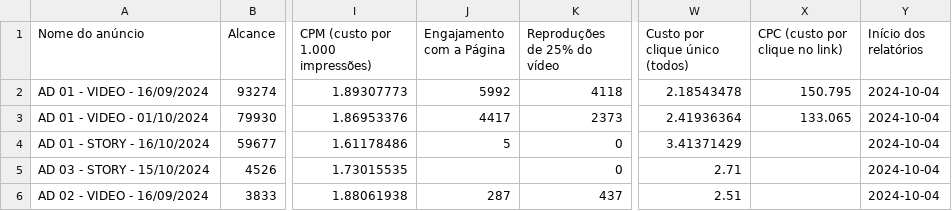
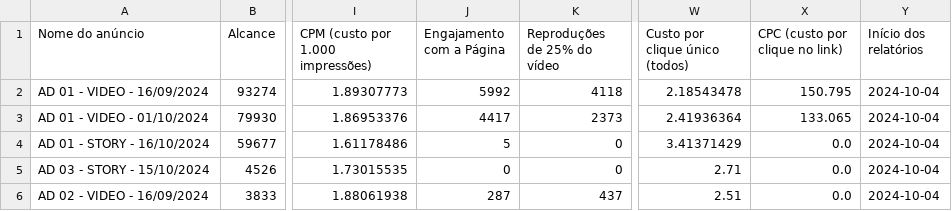
Before and after one commit to claraferreirabatista/analise_de_campanha, a CSV file: Miro Cozinha e Vinho/Ultimos trinta dias/miro_dados_limpos_miro_ultimos_30_dias.csv, drawn as a sheet; only a part is shown, gaps mark what is left out; the diff names each change by its address in the sheet, - before the commit and + after, or states it on an @@ line.

```diff
--- a/Miro Cozinha e Vinho/Ultimos trinta dias/miro_dados_limpos_miro_ultimos_30_dias.csv
+++ b/Miro Cozinha e Vinho/Ultimos trinta dias/miro_dados_limpos_miro_ultimos_30_dias.csv
-X4:X6 (CPC (custo por clique no link)): (empty)
+X4:X6 (CPC (custo por clique no link)): 0.0
-J5 (Engajamento com a Página): (empty)
+J5 (Engajamento com a Página): 0
```
Also changed, not shown: Miro Cozinha e Vinho/Janeiro até atualmente/miro_dados_limpos_desde_janeiro.csv, 4 other files.
